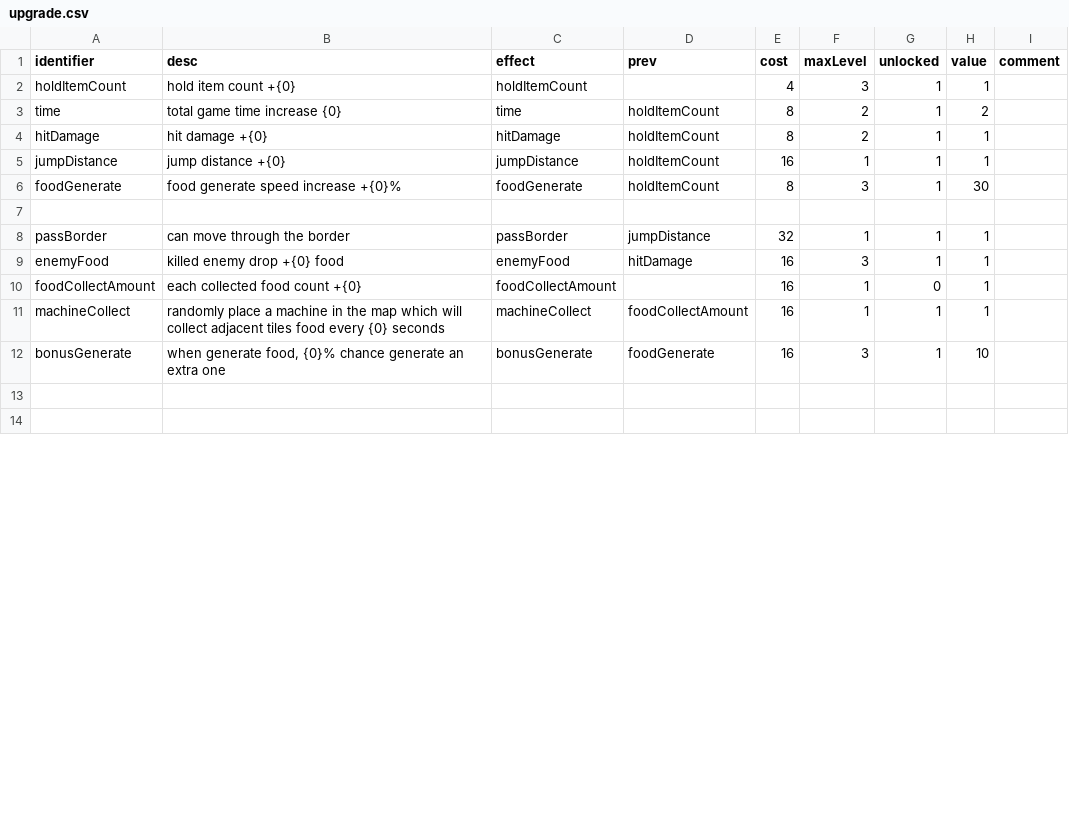
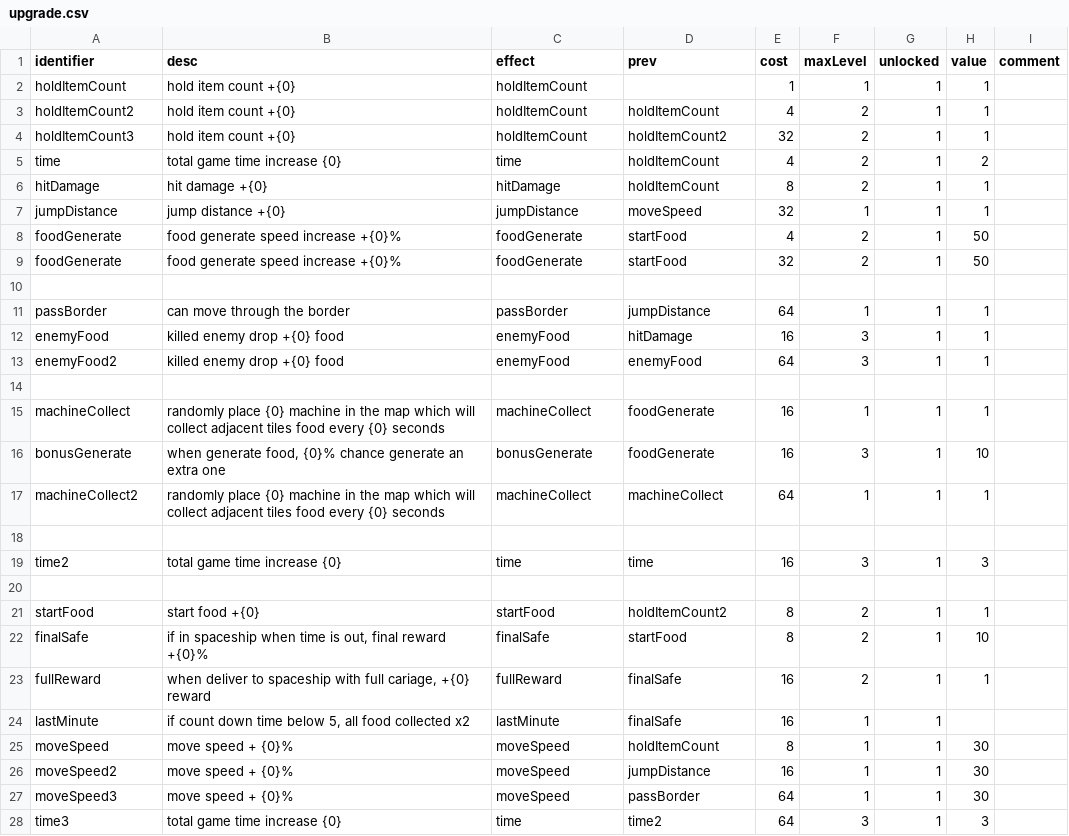
Before and after one commit to shshwdr/laikabolt, a CSV file: Assets/Resources/csv/upgrade.csv, drawn as a sheet; only a part is shown; the shorter side is filled out with more unchanged rows; the diff covers the shown part only.

Commit message:
more levels

```diff
--- a/Assets/Resources/csv/upgrade.csv
+++ b/Assets/Resources/csv/upgrade.csv
@@ -1,12 +1,28 @@
 identifier,desc,effect,prev,cost,maxLevel,unlocked,value,comment
-holdItemCount,hold item count +{0},holdItemCount,,4,3,1,1,
-time,total game time increase {0},time,holdItemCount,8,2,1,2,
+holdItemCount,hold item count +{0},holdItemCount,,1,1,1,1,
+holdItemCount2,hold item count +{0},holdItemCount,holdItemCount,4,2,1,1,
+holdItemCount3,hold item count +{0},holdItemCount,holdItemCount2,32,2,1,1,
+time,total game time increase {0},time,holdItemCount,4,2,1,2,
 hitDamage,hit damage +{0},hitDamage,holdItemCount,8,2,1,1,
-jumpDistance,jump distance +{0},jumpDistance,holdItemCount,16,1,1,1,
-foodGenerate,food generate speed increase +{0}%,foodGenerate,holdItemCount,8,3,1,30,
+jumpDistance,jump distance +{0},jumpDistance,moveSpeed,32,1,1,1,
+foodGenerate,food generate speed increase +{0}%,foodGenerate,startFood,4,2,1,50,
+foodGenerate,food generate speed increase +{0}%,foodGenerate,startFood,32,2,1,50,
 ,,,,,,,,
-passBorder,can move through the border,passBorder,jumpDistance,32,1,1,1,
+passBorder,can move through the border,passBorder,jumpDistance,64,1,1,1,
 enemyFood,killed enemy drop +{0} food,enemyFood,hitDamage,16,3,1,1,
-foodCollectAmount,each collected food count +{0},foodCollectAmount,,16,1,0,1,
-machineCollect,randomly place a machine in the map which will collect adjacent tiles food every {0} seconds ,machineCollect,foodCollectAmount,16,1,1,1,
+enemyFood2,killed enemy drop +{0} food,enemyFood,enemyFood,64,3,1,1,
+,,,,,,,,
+machineCollect,randomly place {0} machine in the map which will collect adjacent tiles food every {0} seconds ,machineCollect,foodGenerate,16,1,1,1,
 bonusGenerate,"when generate food, {0}% chance generate an extra one",bonusGenerate,foodGenerate,16,3,1,10,
+machineCollect2,randomly place {0} machine in the map which will collect adjacent tiles food every {0} seconds ,machineCollect,machineCollect,64,1,1,1,
+,,,,,,,,
+time2,total game time increase {0},time,time,16,3,1,3,
+,,,,,,,,
+startFood,start food +{0},startFood,holdItemCount2,8,2,1,1,
+finalSafe,"if in spaceship when time is out, final reward +{0}%",finalSafe,startFood,8,2,1,10,
+fullReward,"when deliver to spaceship with full cariage, +{0} reward",fullReward,finalSafe,16,2,1,1,
+lastMinute,"if count down time below 5, all food collected x2",lastMinute,finalSafe,16,1,1,,
+moveSpeed,move speed + {0}%,moveSpeed,holdItemCount,8,1,1,30,
+moveSpeed2,move speed + {0}%,moveSpeed,jumpDistance,16,1,1,30,
+moveSpeed3,move speed + {0}%,moveSpeed,passBorder,64,1,1,30,
+time3,total game time increase {0},time,time2,64,3,1,3,
```
Also changed, not shown: 7 added rows and 1 removed row elsewhere in this file, Assets/Resources/csv/scene.csv, 18 other files.
